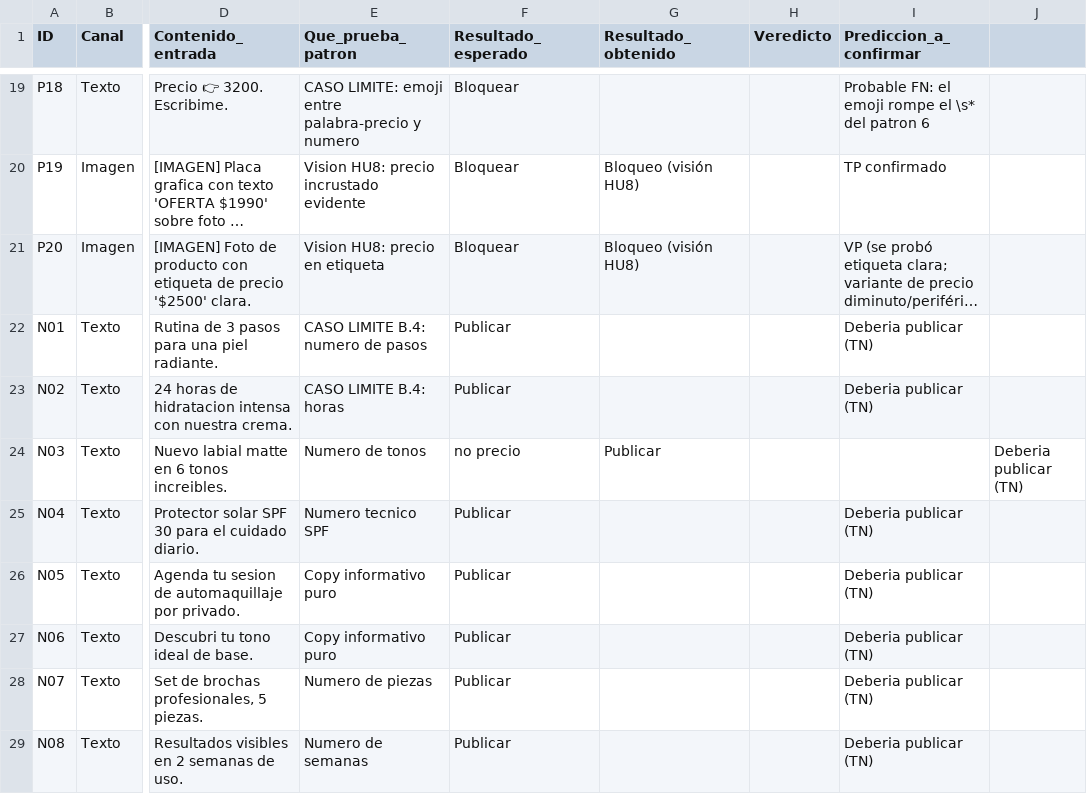
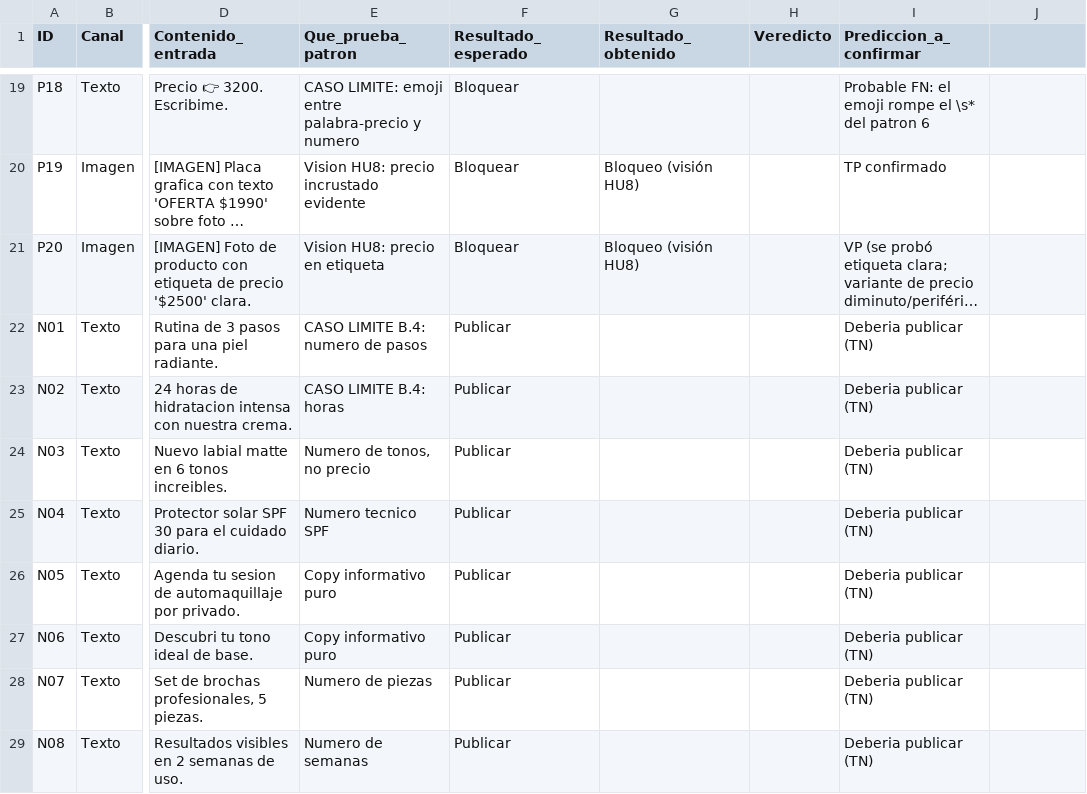
Before and after one commit to NicolasHassanP/Postly, a CSV file: avance/Casos_Compliance.csv, drawn as a sheet; only a part is shown, gaps mark what is left out; long unchanged cells end in …; the diff names each change by its address in the sheet, - before the commit and + after, or states it on an @@ line.

```diff
--- a/avance/Casos_Compliance.csv
+++ b/avance/Casos_Compliance.csv
-E24 (Que_prueba_patron): Numero de tonos
+E24 (Que_prueba_patron): Numero de tonos, no precio
-F24 (Resultado_esperado): no precio
+F24 (Resultado_esperado): Publicar
-G24 (Resultado_obtenido): Publicar
+G24 (Resultado_obtenido): (empty)
-I24 (Prediccion_a_confirmar): (empty)
+I24 (Prediccion_a_confirmar): Deberia publicar (TN)
-J24: Deberia publicar (TN)
+J24: (empty)
```
Also changed, not shown: avance/Casos_Compliance_Limite.csv, avance/Casos_Compliance_Limite_resultados.csv, 22 other files.
